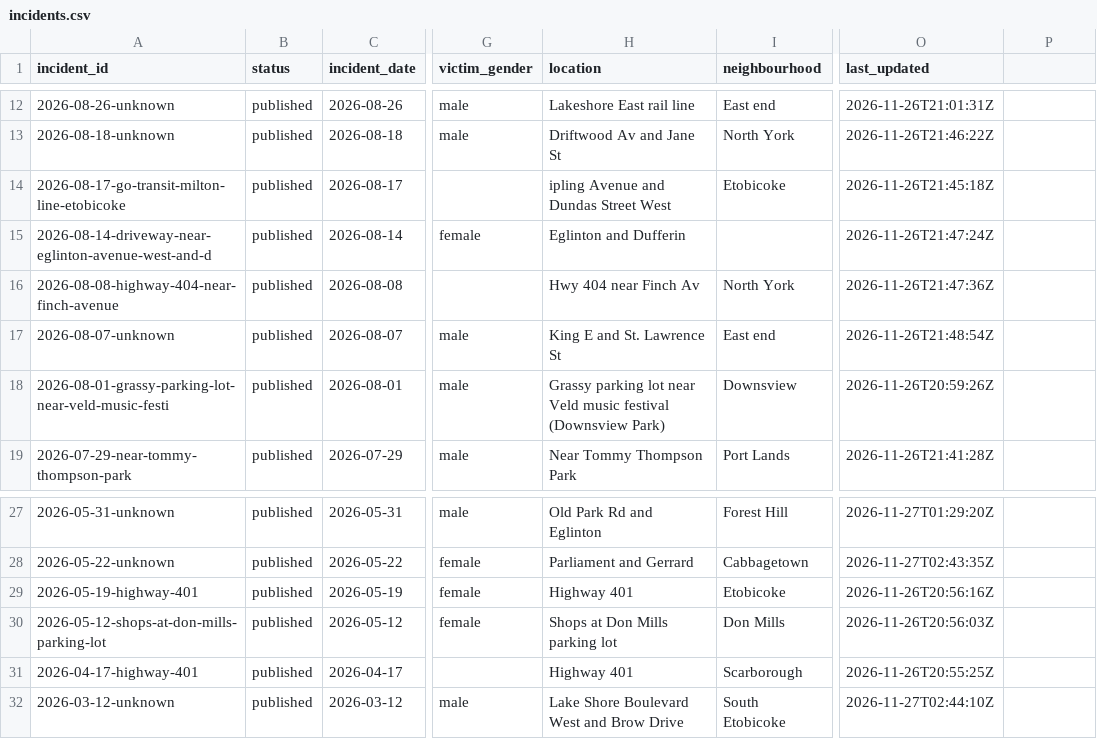
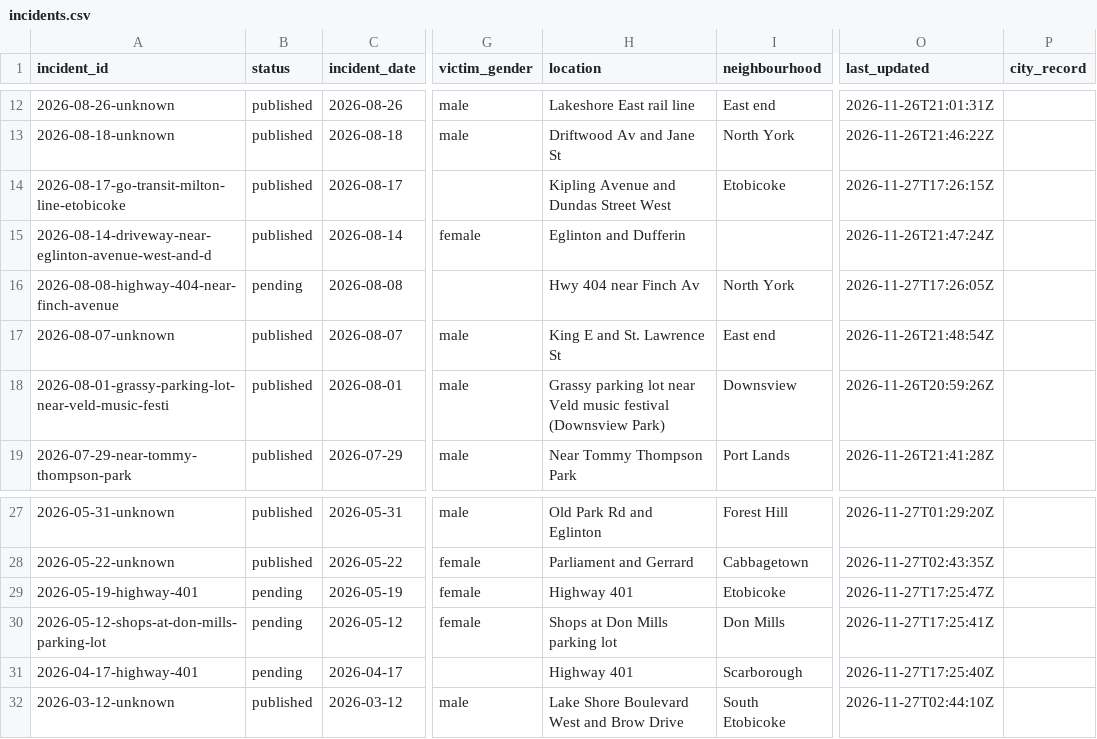
Before and after one commit to sarayongg/toronto-road-deaths, a CSV file: docs/data/incidents.csv, drawn as a sheet; only a part is shown, gaps mark what is left out; the diff names each change by its address in the sheet, - before the commit and + after, or states it on an @@ line.

Commit message:
Edit 5 incidents in the incident editor

```diff
--- a/docs/data/incidents.csv
+++ b/docs/data/incidents.csv
-P1: (empty)
+P1: city_record
-H14 (location): ipling Avenue and Dundas Street West
+H14 (location): Kipling Avenue and Dundas Street West
-O14 (last_updated): 2026-11-26T21:45:18Z
+O14 (last_updated): 2026-11-27T17:26:15Z
-B16 (status): published
+B16 (status): pending
-O16 (last_updated): 2026-11-26T21:47:36Z
+O16 (last_updated): 2026-11-27T17:26:05Z
-B29:B31 (status): published
+B29:B31 (status): pending
-O29 (last_updated): 2026-11-26T20:56:16Z
+O29 (last_updated): 2026-11-27T17:25:47Z
-O30 (last_updated): 2026-11-26T20:56:03Z
+O30 (last_updated): 2026-11-27T17:25:41Z
-O31 (last_updated): 2026-11-26T20:55:25Z
+O31 (last_updated): 2026-11-27T17:25:40Z
```
